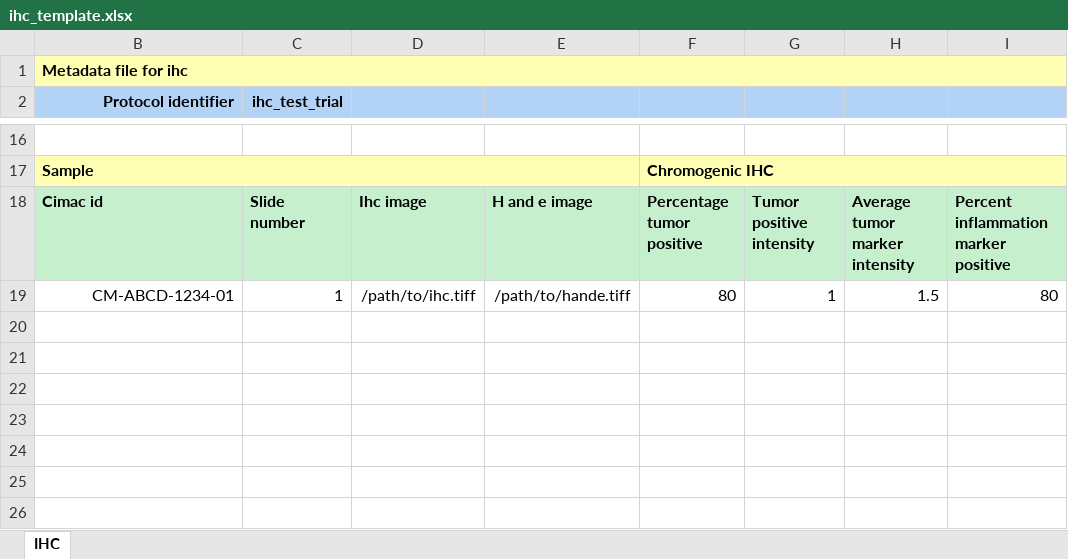
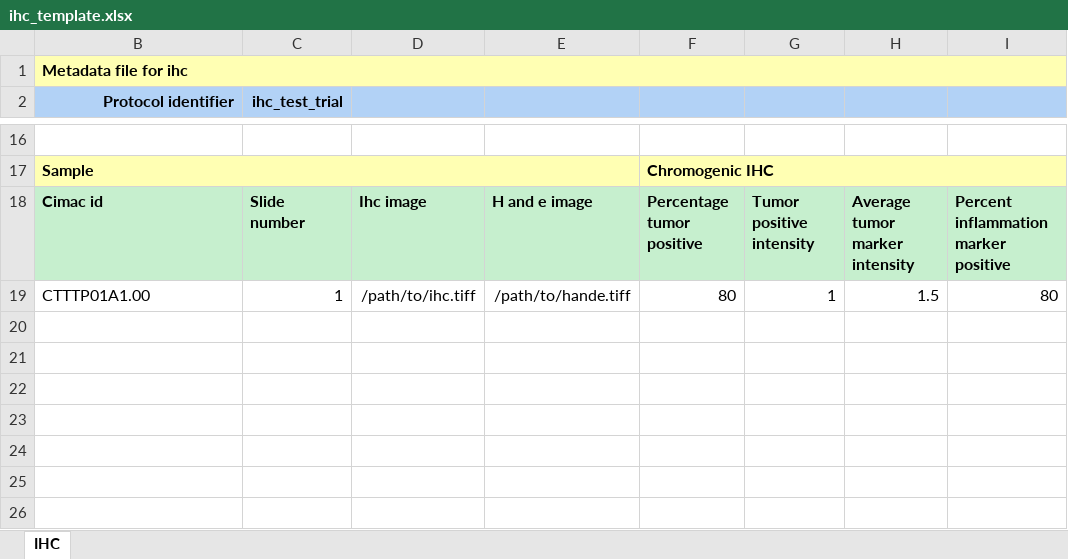
Before and after one commit to CIMAC-CIDC/cidc-schemas, an Excel workbook: template_examples/ihc_template.xlsx, sheet IHC, drawn as a sheet; only a part is shown, gaps mark what is left out; values as stored, in another font and other column widths than the file's, no borders; the diff names each change by its address in the sheet, - before the commit and + after, or states it on an @@ line.

```diff
--- a/template_examples/ihc_template.xlsx (sheet IHC)
+++ b/template_examples/ihc_template.xlsx (sheet IHC)
-B19 (Protocol identifier): CM-ABCD-1234-01
+B19 (Protocol identifier): CTTTP01A1.00
-B19 alignment: right
+B19 alignment: left
```
Also changed, not shown: template_examples/plasma_template.xlsx, 5 other files.
